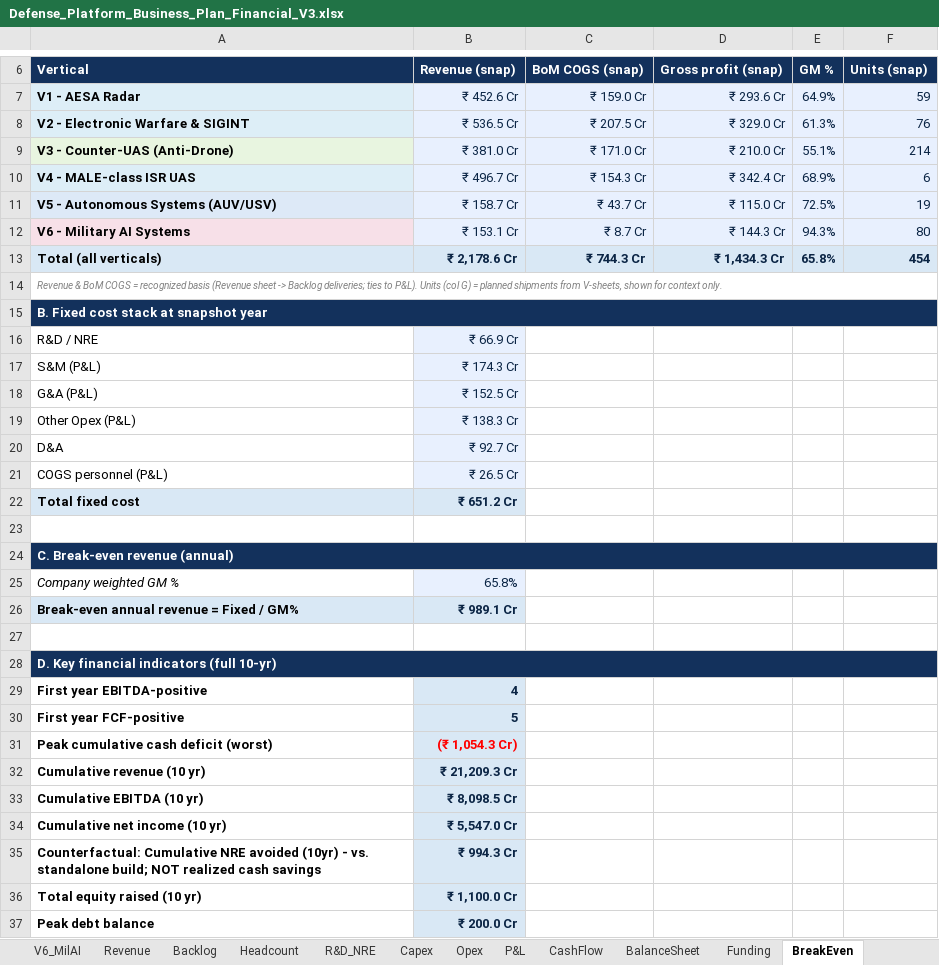
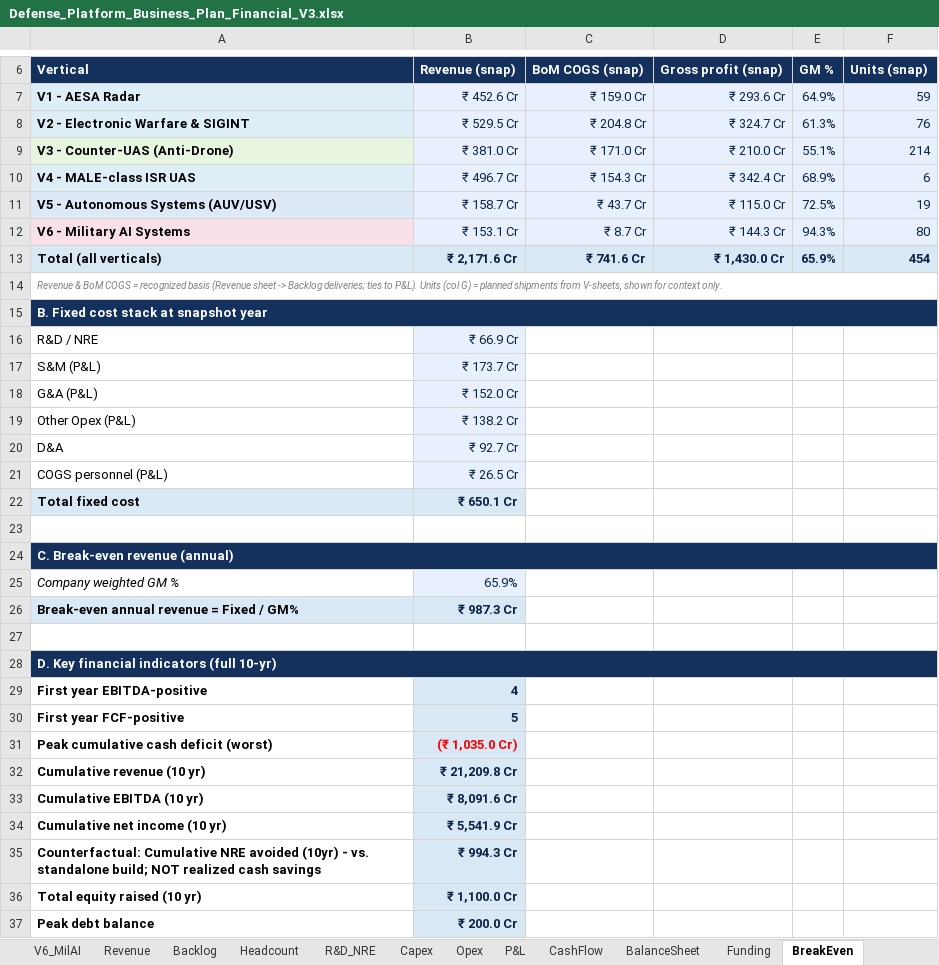
Before and after one commit to subscr221/NDAD-Business-Plan, an Excel workbook: Defense_Platform_Business_Plan_Financial_V3.xlsx, sheet BreakEven, drawn as a sheet; only a part is shown, gaps mark what is left out; values as stored, in another font and other column widths than the file's, no borders; the diff covers the shown part only; the diff names each change by its address in the sheet, - before the commit and + after, or states it on an @@ line.

```diff
--- a/Defense_Platform_Business_Plan_Financial_V3.xlsx (sheet BreakEven)
+++ b/Defense_Platform_Business_Plan_Financial_V3.xlsx (sheet BreakEven)
-B8: ₹ 536.5 Cr
+B8: ₹ 529.5 Cr
-C8: ₹ 207.5 Cr
+C8: ₹ 204.8 Cr
-D8: ₹ 329.0 Cr
+D8: ₹ 324.7 Cr
-B13: ₹ 2,178.6 Cr
+B13: ₹ 2,171.6 Cr
-C13: ₹ 744.3 Cr
+C13: ₹ 741.6 Cr
-D13: ₹ 1,434.3 Cr
+D13: ₹ 1,430.0 Cr
-E13: 65.8%
+E13: 65.9%
-B17: ₹ 174.3 Cr
+B17: ₹ 173.7 Cr
-B18: ₹ 152.5 Cr
+B18: ₹ 152.0 Cr
-B19: ₹ 138.3 Cr
+B19: ₹ 138.2 Cr
-B22: ₹ 651.2 Cr
+B22: ₹ 650.1 Cr
-B25: 65.8%
+B25: 65.9%
-B26: ₹ 989.1 Cr
+B26: ₹ 987.3 Cr
-B31: (₹ 1,054.3 Cr)
+B31: (₹ 1,035.0 Cr)
-B32: ₹ 21,209.3 Cr
+B32: ₹ 21,209.8 Cr
-B33: ₹ 8,098.5 Cr
+B33: ₹ 8,091.6 Cr
-B34: ₹ 5,547.0 Cr
+B34: ₹ 5,541.9 Cr
```
Also changed, not shown: 2 edited cells elsewhere in this sheet, sheet KPIs, sheet P&L, sheet Backlog, sheet CashFlow, sheet BalanceSheet, sheet Revenue, 6 more sheets, charts or pictures, 1 other file.
